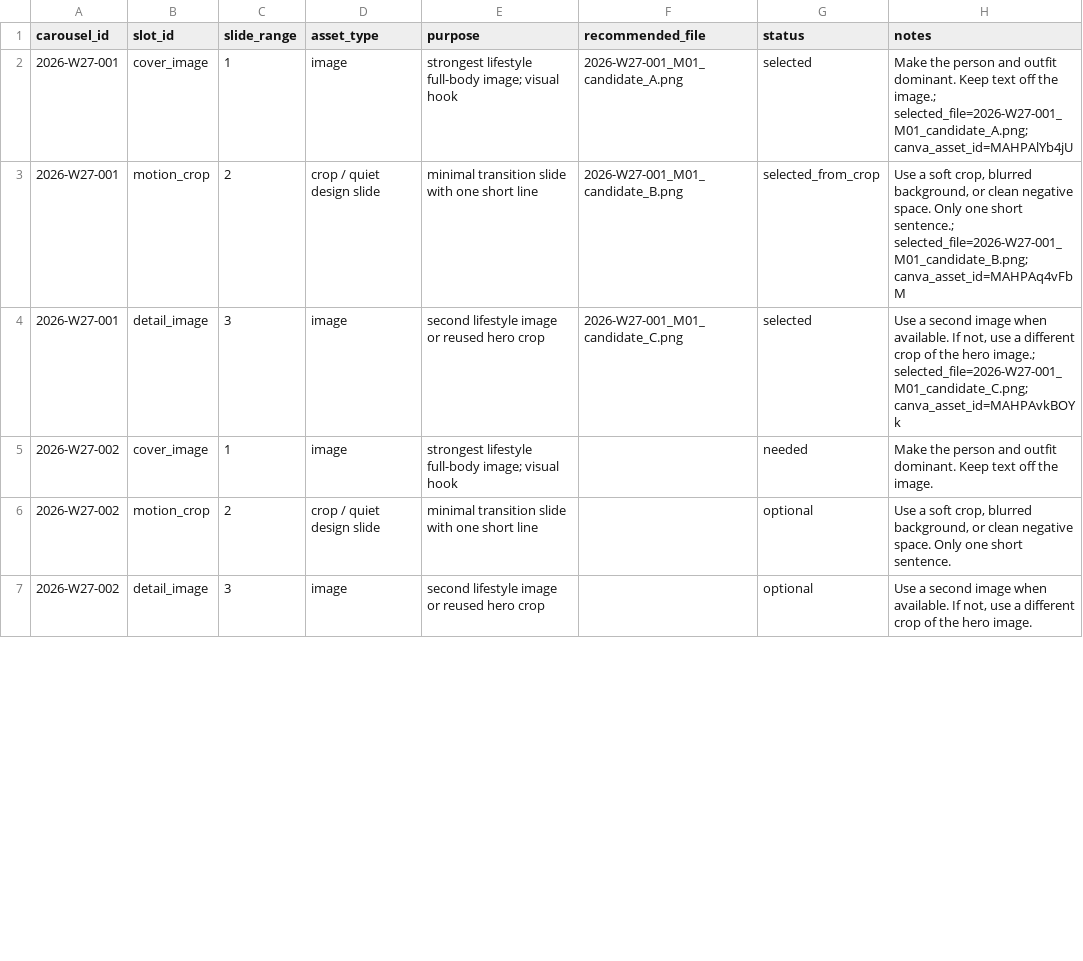
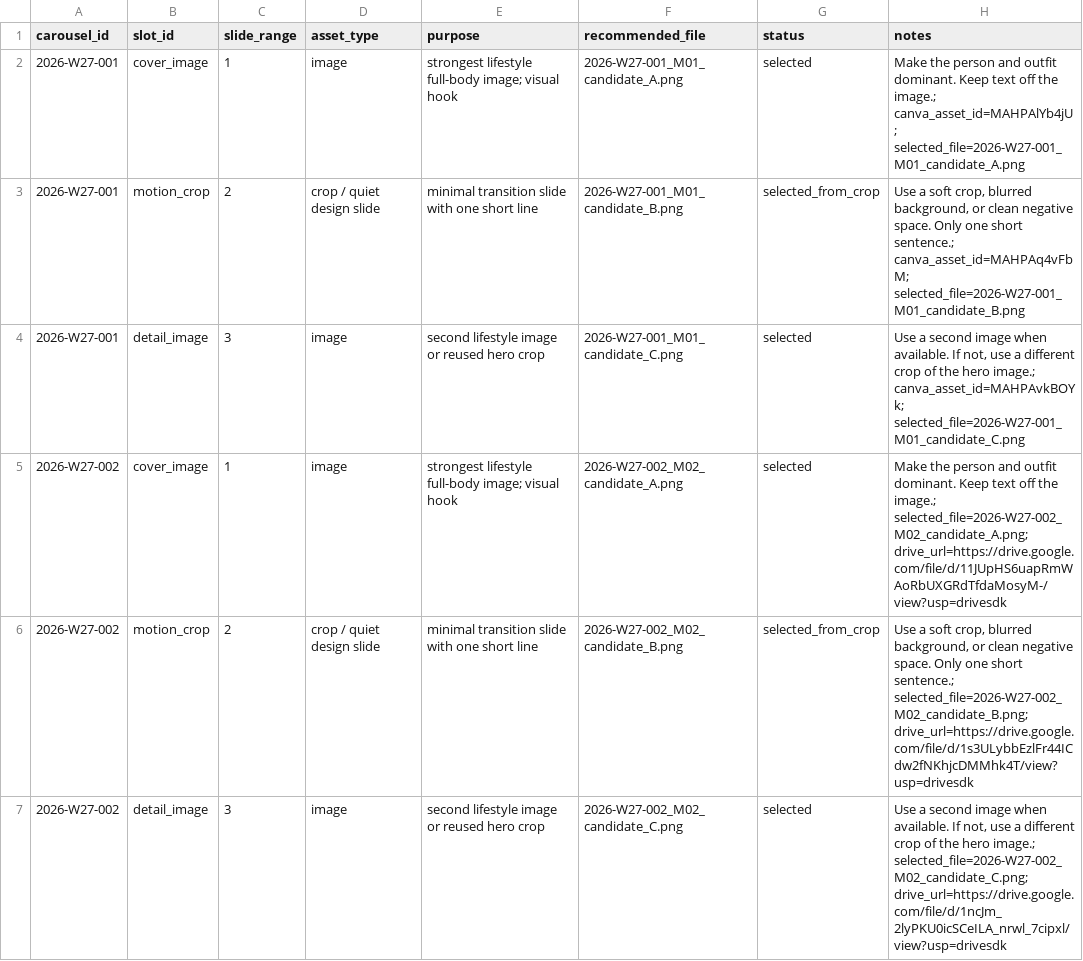
Before and after one commit to fcsh1526/codex-fittingrooom, a CSV file: 10_automation/runs/2026-W27/canva_asset_slots.csv, drawn as a sheet; only a part is shown; the diff covers the shown part only.

Commit message:
Complete W27 image production and harden workflow

```diff
--- a/10_automation/runs/2026-W27/canva_asset_slots.csv
+++ b/10_automation/runs/2026-W27/canva_asset_slots.csv
@@ -1,7 +1,7 @@
 carousel_id,slot_id,slide_range,asset_type,purpose,recommended_file,status,notes
-2026-W27-001,cover_image,1,image,strongest lifestyle full-body image; visual hook,2026-W27-001_M01_candidate_A.png,selected,Make the person and outfit dominant. Keep text off the image.; selected_file=2026-W27-001_M01_candidate_A.png; canva_asset_id=MAHPAlYb4jU
-2026-W27-001,motion_crop,2,crop / quiet design slide,minimal transition slide with one short line,2026-W27-001_M01_candidate_B.png,selected_from_crop,"Use a soft crop, blurred background, or clean negative space. Only one short sentence.; selected_file=2026-W27-001_M01_candidate_B.png; canva_asset_id=MAHPAq4vFbM"
-2026-W27-001,detail_image,3,image,second lifestyle image or reused hero crop,2026-W27-001_M01_candidate_C.png,selected,"Use a second image when available. If not, use a different crop of the hero image.; selected_file=2026-W27-001_M01_candidate_C.png; canva_asset_id=MAHPAvkBOYk"
-2026-W27-002,cover_image,1,image,strongest lifestyle full-body image; visual hook,,needed,Make the person and outfit dominant. Keep text off the image.
-2026-W27-002,motion_crop,2,crop / quiet design slide,minimal transition slide with one short line,,optional,"Use a soft crop, blurred background, or clean negative space. Only one short sentence."
-2026-W27-002,detail_image,3,image,second lifestyle image or reused hero crop,,optional,"Use a second image when available. If not, use a different crop of the hero image."
+2026-W27-001,cover_image,1,image,strongest lifestyle full-body image; visual hook,2026-W27-001_M01_candidate_A.png,selected,Make the person and outfit dominant. Keep text off the image.; canva_asset_id=MAHPAlYb4jU; selected_file=2026-W27-001_M01_candidate_A.png
+2026-W27-001,motion_crop,2,crop / quiet design slide,minimal transition slide with one short line,2026-W27-001_M01_candidate_B.png,selected_from_crop,"Use a soft crop, blurred background, or clean negative space. Only one short sentence.; canva_asset_id=MAHPAq4vFbM; selected_file=2026-W27-001_M01_candidate_B.png"
+2026-W27-001,detail_image,3,image,second lifestyle image or reused hero crop,2026-W27-001_M01_candidate_C.png,selected,"Use a second image when available. If not, use a different crop of the hero image.; canva_asset_id=MAHPAvkBOYk; selected_file=2026-W27-001_M01_candidate_C.png"
+2026-W27-002,cover_image,1,image,strongest lifestyle full-body image; visual hook,2026-W27-002_M02_candidate_A.png,selected,Make the person and outfit dominant. Keep text off the image.; selected_file=2026-W27-002_M02_candidate_A.png; drive_url=https://drive.google.com/file/d/11JUpHS6uapRmWAoRbUXGRdTfdaMosyM-/view?usp=drivesdk
+2026-W27-002,motion_crop,2,crop / quiet design slide,minimal transition slide with one short line,2026-W27-002_M02_candidate_B.png,selected_from_crop,"Use a soft crop, blurred background, or clean negative space. Only one short sentence.; selected_file=2026-W27-002_M02_candidate_B.png; drive_url=https://drive.google.com/file/d/1s3ULybbEzlFr44ICdw2fNKhjcDMMhk4T/view?usp=drivesdk"
+2026-W27-002,detail_image,3,image,second lifestyle image or reused hero crop,2026-W27-002_M02_candidate_C.png,selected,"Use a second image when available. If not, use a different crop of the hero image.; selected_file=2026-W27-002_M02_candidate_C.png; drive_url=https://drive.google.com/file/d/1ncJm_2lyPKU0icSCeILA_nrwl_7cipxl/view?usp=drivesdk"
```
Also changed, not shown: 27 edited cells elsewhere in this file, 10_automation/PUBLISH_QUEUE.csv, 10_automation/runs/2026-W27/codex_asset_selection.csv, 46 other files.
